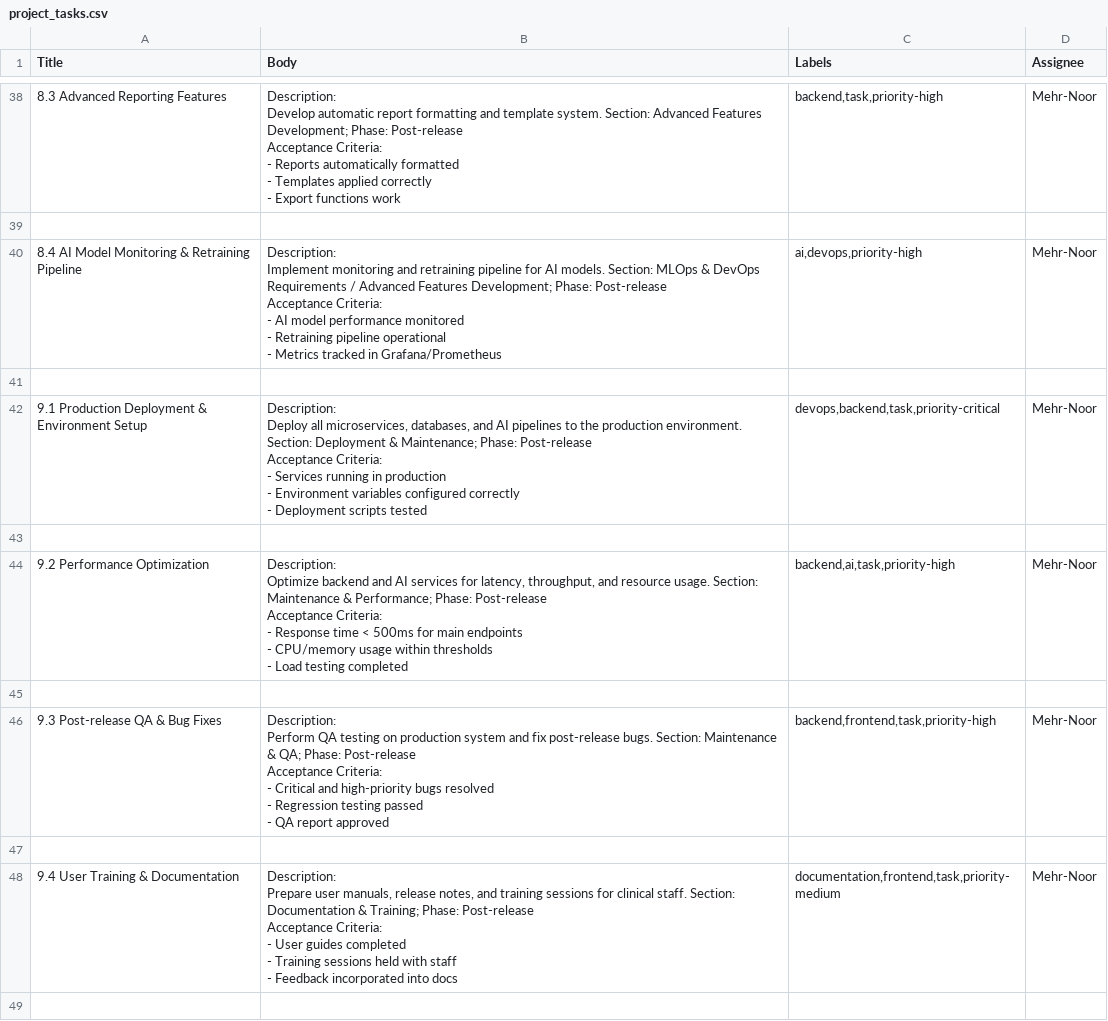
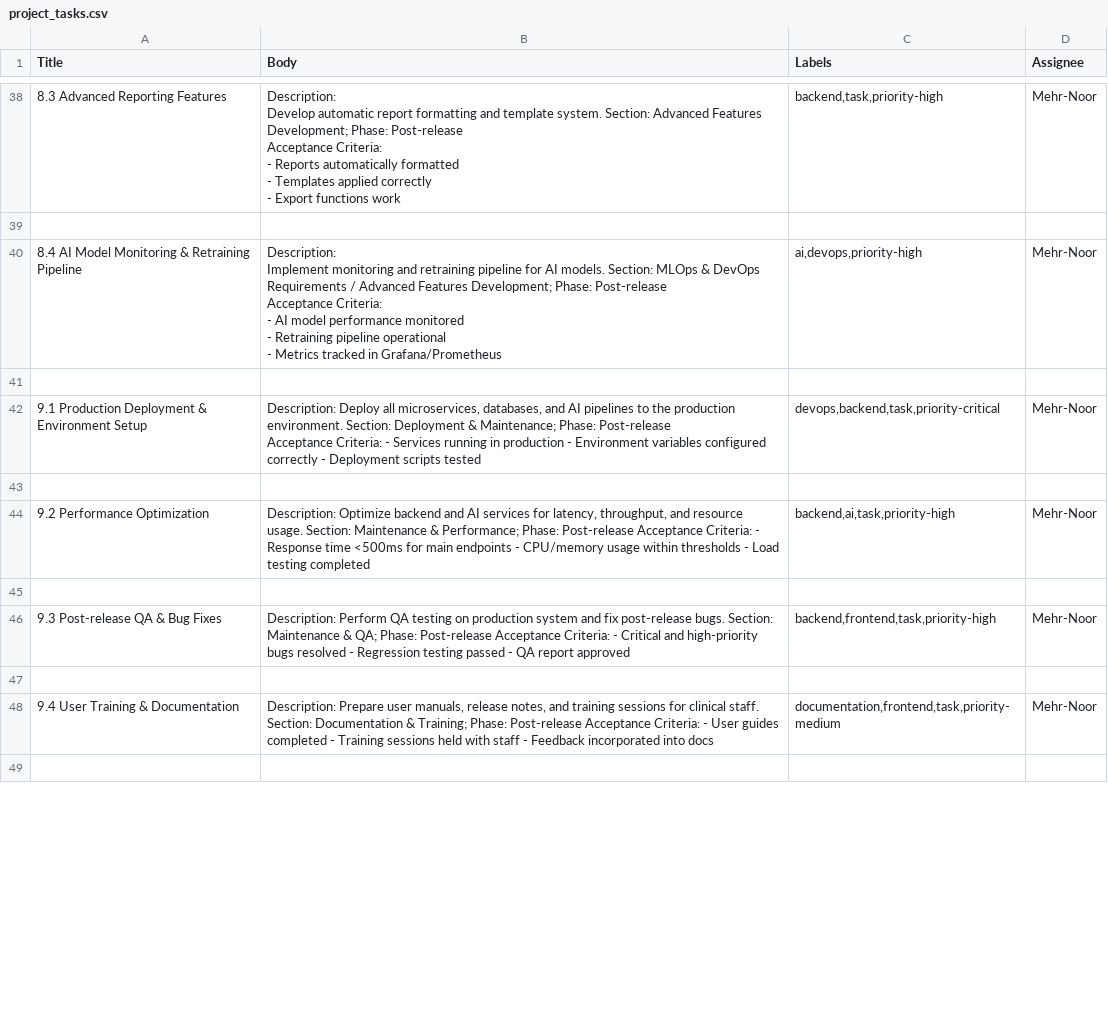
Before and after one commit to Mehr-Noor/RAUS, a CSV file: project_tasks.csv, drawn as a sheet; only a part is shown, gaps mark what is left out; the diff covers the shown part only.

Commit message:
ed3

```diff
--- a/project_tasks.csv
+++ b/project_tasks.csv
@@ -157,33 +157,10 @@ Acceptance Criteria:
 
-"9.1 Production Deployment & Environment Setup","Description:
-Deploy all microservices, databases, and AI pipelines to the production environment. Section: Deployment & Maintenance; Phase: Post-release
-
-Acceptance Criteria:
-- Services running in production
-- Environment variables configured correctly
-- Deployment scripts tested","devops,backend,task,priority-critical",Mehr-Noor
+"9.1 Production Deployment & Environment Setup","Description: Deploy all microservices, databases, and AI pipelines to the production environment. Section: Deployment & Maintenance; Phase: Post-release
+Acceptance Criteria: - Services running in production - Environment variables configured correctly - Deployment scripts tested","devops,backend,task,priority-critical",Mehr-Noor
 
-"9.2 Performance Optimization","Description:
-Optimize backend and AI services for latency, throughput, and resource usage. Section: Maintenance & Performance; Phase: Post-release
-
-Acceptance Criteria:
-- Response time < 500ms for main endpoints
-- CPU/memory usage within thresholds
-- Load testing completed","backend,ai,task,priority-high",Mehr-Noor
+"9.2 Performance Optimization","Description: Optimize backend and AI services for latency, throughput, and resource usage. Section: Maintenance & Performance; Phase: Post-release Acceptance Criteria: - Response time <500ms for main endpoints - CPU/memory usage within thresholds - Load testing completed","backend,ai,task,priority-high",Mehr-Noor
 
-"9.3 Post-release QA & Bug Fixes","Description:
-Perform QA testing on production system and fix post-release bugs. Section: Maintenance & QA; Phase: Post-release
-
-Acceptance Criteria:
-- Critical and high-priority bugs resolved
-- Regression testing passed
-- QA report approved","backend,frontend,task,priority-high",Mehr-Noor
+"9.3 Post-release QA & Bug Fixes","Description: Perform QA testing on production system and fix post-release bugs. Section: Maintenance & QA; Phase: Post-release Acceptance Criteria: - Critical and high-priority bugs resolved - Regression testing passed - QA report approved","backend,frontend,task,priority-high",Mehr-Noor
 
-"9.4 User Training & Documentation","Description:
-Prepare user manuals, release notes, and training sessions for clinical staff. Section: Documentation & Training; Phase: Post-release
-
-Acceptance Criteria:
-- User guides completed
-- Training sessions held with staff
-- Feedback incorporated into docs","documentation,frontend,task,priority-medium",Mehr-Noor
+"9.4 User Training & Documentation","Description: Prepare user manuals, release notes, and training sessions for clinical staff. Section: Documentation & Training; Phase: Post-release Acceptance Criteria: - User guides completed - Training sessions held with staff - Feedback incorporated into docs","documentation,frontend,task,priority-medium",Mehr-Noor
 
```
Also changed, not shown: 30 added rows, 5 moved rows and 15 edited cells elsewhere in this file.
